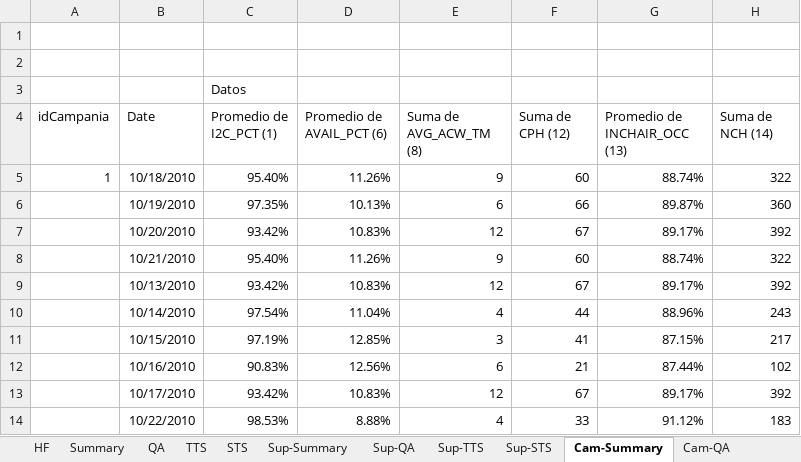
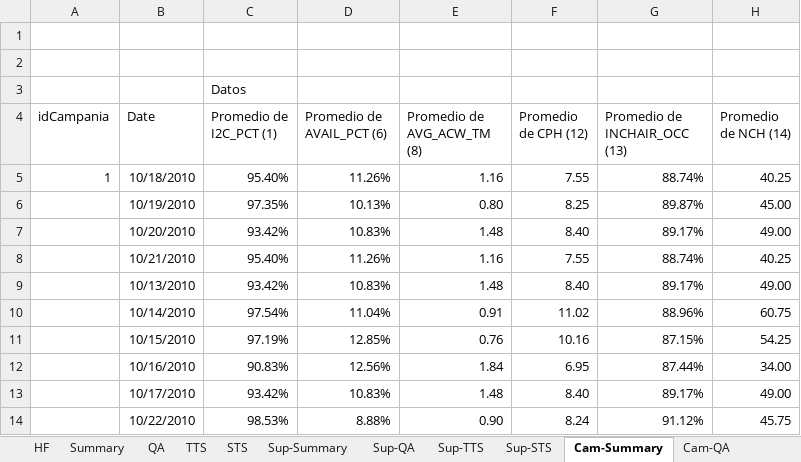
Before and after one commit to ingevy/taller-desarrollo-proyectos-ii-2do-2010, an Excel workbook: code/trunk/samplefiles/metricsResults.xlsx, sheet Cam-Summary, drawn as a sheet; only a part is shown; values as stored, in another font and other column widths than the file's, no borders; the diff covers the shown part only; the diff names each change by its address in the sheet, - before the commit and + after, or states it on an @@ line.

```diff
--- a/code/trunk/samplefiles/metricsResults.xlsx (sheet Cam-Summary)
+++ b/code/trunk/samplefiles/metricsResults.xlsx (sheet Cam-Summary)
-E4: Suma de AVG_ACW_TM (8)
+E4: Promedio de AVG_ACW_TM (8)
-F4: Suma de CPH (12)
+F4: Promedio de CPH (12)
-H4: Suma de NCH (14)
+H4: Promedio de NCH (14)
-E5 (Promedio de AVG_ACW_TM (8)): 9
+E5 (Promedio de AVG_ACW_TM (8)): 1.16
-F5 (Promedio de CPH (12)): 60
+F5 (Promedio de CPH (12)): 7.55
-H5 (Promedio de NCH (14)): 322
+H5 (Promedio de NCH (14)): 40.25
-E6 (Promedio de AVG_ACW_TM (8)): 6
+E6 (Promedio de AVG_ACW_TM (8)): 0.80
-F6 (Promedio de CPH (12)): 66
+F6 (Promedio de CPH (12)): 8.25
-H6 (Promedio de NCH (14)): 360
+H6 (Promedio de NCH (14)): 45.00
-E7 (Promedio de AVG_ACW_TM (8)): 12
+E7 (Promedio de AVG_ACW_TM (8)): 1.48
-F7 (Promedio de CPH (12)): 67
+F7 (Promedio de CPH (12)): 8.40
-H7 (Promedio de NCH (14)): 392
+H7 (Promedio de NCH (14)): 49.00
-E8 (Promedio de AVG_ACW_TM (8)): 9
+E8 (Promedio de AVG_ACW_TM (8)): 1.16
-F8 (Promedio de CPH (12)): 60
+F8 (Promedio de CPH (12)): 7.55
-H8 (Promedio de NCH (14)): 322
+H8 (Promedio de NCH (14)): 40.25
-E9 (Promedio de AVG_ACW_TM (8)): 12
+E9 (Promedio de AVG_ACW_TM (8)): 1.48
-F9 (Promedio de CPH (12)): 67
+F9 (Promedio de CPH (12)): 8.40
-H9 (Promedio de NCH (14)): 392
+H9 (Promedio de NCH (14)): 49.00
-E10 (Promedio de AVG_ACW_TM (8)): 4
+E10 (Promedio de AVG_ACW_TM (8)): 0.91
-F10 (Promedio de CPH (12)): 44
+F10 (Promedio de CPH (12)): 11.02
-H10 (Promedio de NCH (14)): 243
+H10 (Promedio de NCH (14)): 60.75
-E11 (Promedio de AVG_ACW_TM (8)): 3
+E11 (Promedio de AVG_ACW_TM (8)): 0.76
-F11 (Promedio de CPH (12)): 41
+F11 (Promedio de CPH (12)): 10.16
-H11 (Promedio de NCH (14)): 217
+H11 (Promedio de NCH (14)): 54.25
-E12 (Promedio de AVG_ACW_TM (8)): 6
+E12 (Promedio de AVG_ACW_TM (8)): 1.84
-F12 (Promedio de CPH (12)): 21
+F12 (Promedio de CPH (12)): 6.95
-H12 (Promedio de NCH (14)): 102
+H12 (Promedio de NCH (14)): 34.00
-E13 (Promedio de AVG_ACW_TM (8)): 12
+E13 (Promedio de AVG_ACW_TM (8)): 1.48
-F13 (Promedio de CPH (12)): 67
+F13 (Promedio de CPH (12)): 8.40
-H13 (Promedio de NCH (14)): 392
+H13 (Promedio de NCH (14)): 49.00
-E14 (Promedio de AVG_ACW_TM (8)): 4
+E14 (Promedio de AVG_ACW_TM (8)): 0.90
-F14 (Promedio de CPH (12)): 33
+F14 (Promedio de CPH (12)): 8.24
-H14 (Promedio de NCH (14)): 183
+H14 (Promedio de NCH (14)): 45.75
```
Also changed, not shown: 177 edited cells elsewhere in this sheet, sheet STS, sheet Cam-STS, sheet Cam-TTS, sheet Sup-STS, formulas that keep their value, 4 other files.
